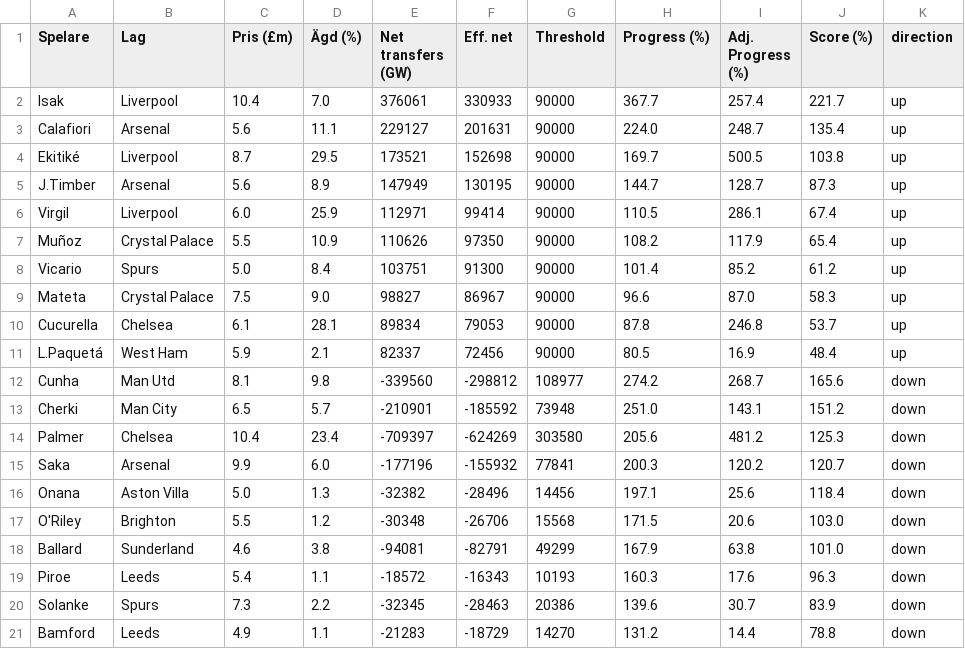
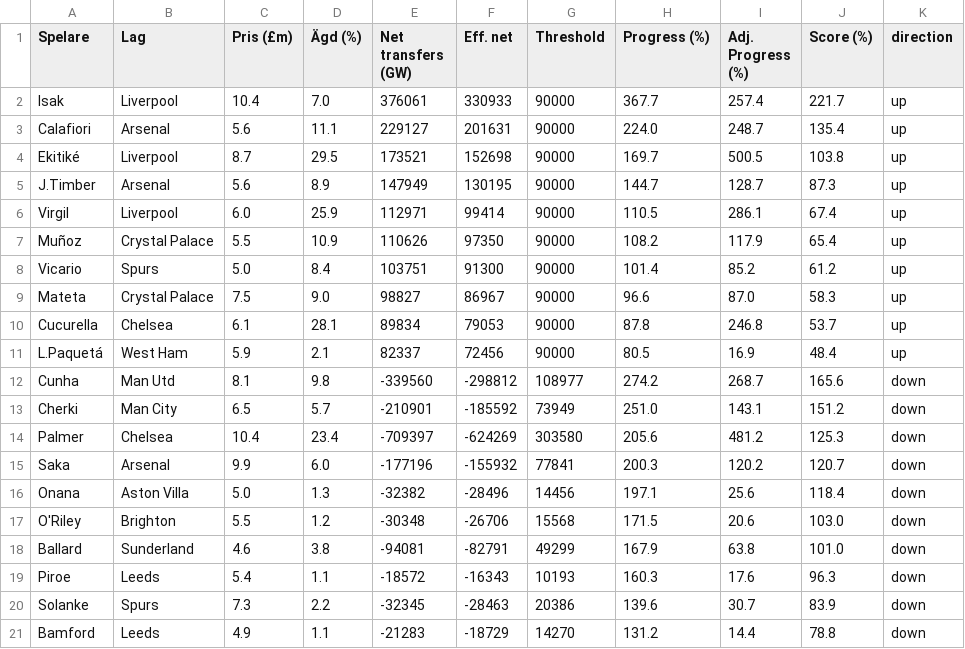
Before and after one commit to Limpan296/fpl-price-tracker, a CSV file: static/predictions.csv, drawn as a sheet.

```diff
--- a/static/predictions.csv
+++ b/static/predictions.csv
@@ -12,3 +12,3 @@ L.Paquetá,West Ham,5.9,2.1,82337,72456,90000,80.5,16.9,48.4,up
 Cunha,Man Utd,8.1,9.8,-339560,-298812,108977,274.2,268.7,165.6,down
-Cherki,Man City,6.5,5.7,-210901,-185592,73948,251.0,143.1,151.2,down
+Cherki,Man City,6.5,5.7,-210901,-185592,73949,251.0,143.1,151.2,down
 Palmer,Chelsea,10.4,23.4,-709397,-624269,303580,205.6,481.2,125.3,down
```
